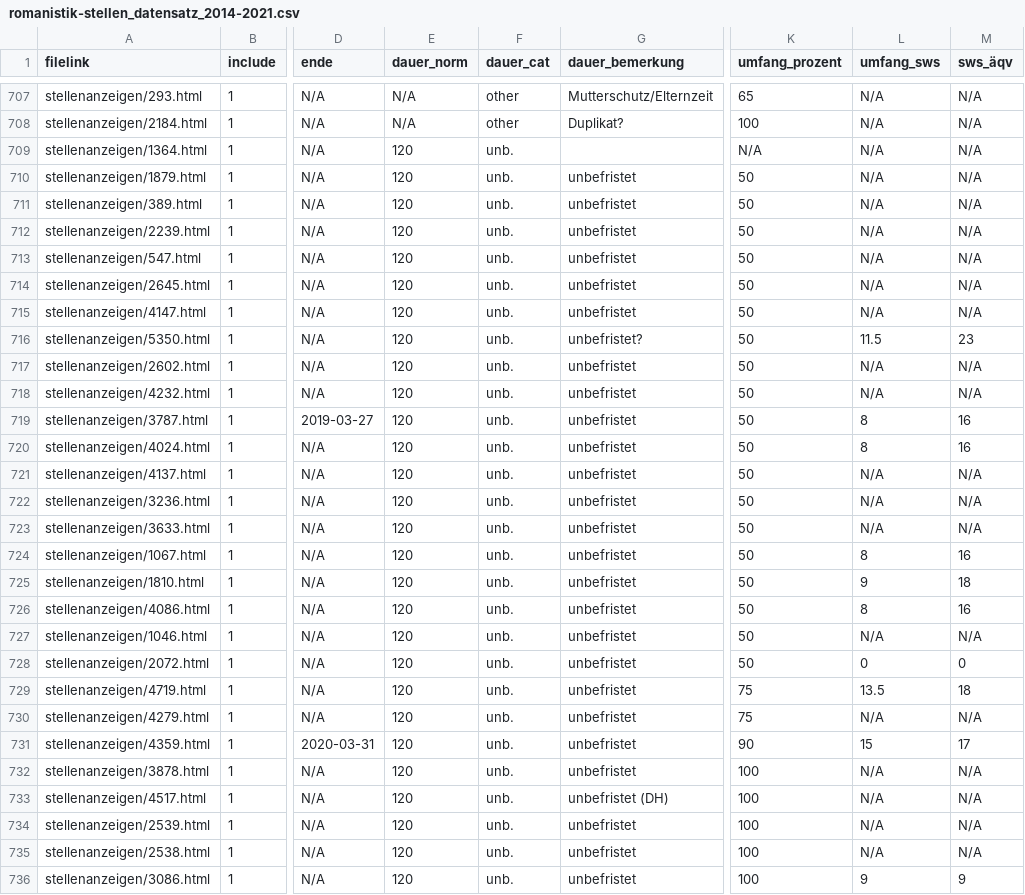
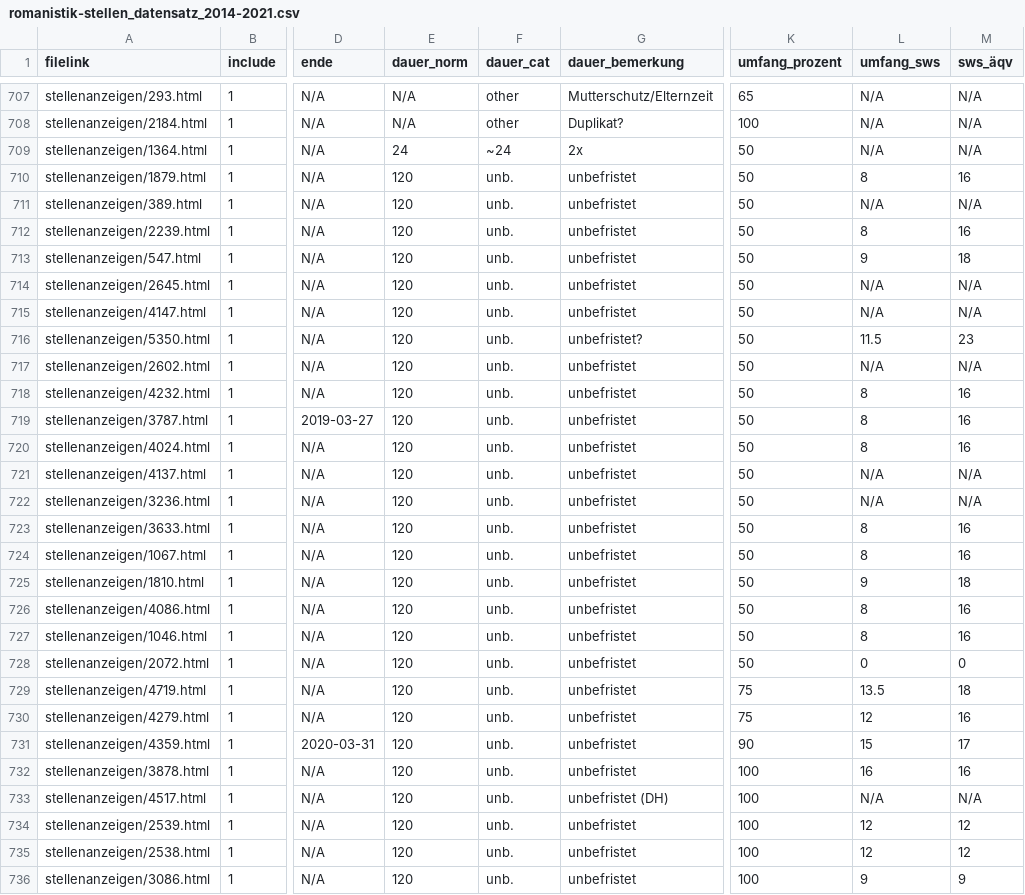
Before and after one commit to christofs/romstat, a CSV file: data/romanistik-stellen_datensatz_2014-2021.csv, drawn as a sheet; only a part is shown, gaps mark what is left out; the diff covers the shown part only; the diff names each change by its address in the sheet, - before the commit and + after, or states it on an @@ line.

Commit message:
+SWS-Daten

```diff
--- a/data/romanistik-stellen_datensatz_2014-2021.csv
+++ b/data/romanistik-stellen_datensatz_2014-2021.csv
-E709 (dauer_norm): 120
+E709 (dauer_norm): 24
-F709 (dauer_cat): unb.
+F709 (dauer_cat): ~24
-G709 (dauer_bemerkung): (empty)
+G709 (dauer_bemerkung): 2x
-K709 (umfang_prozent): N/A
+K709 (umfang_prozent): 50
-L710 (umfang_sws): N/A
+L710 (umfang_sws): 8
-M710 (sws_äqv): N/A
+M710 (sws_äqv): 16
-L712 (umfang_sws): N/A
+L712 (umfang_sws): 8
-M712 (sws_äqv): N/A
+M712 (sws_äqv): 16
-L713 (umfang_sws): N/A
+L713 (umfang_sws): 9
-M713 (sws_äqv): N/A
+M713 (sws_äqv): 18
-L718 (umfang_sws): N/A
+L718 (umfang_sws): 8
-M718 (sws_äqv): N/A
+M718 (sws_äqv): 16
-L723 (umfang_sws): N/A
+L723 (umfang_sws): 8
-M723 (sws_äqv): N/A
+M723 (sws_äqv): 16
-L727 (umfang_sws): N/A
+L727 (umfang_sws): 8
-M727 (sws_äqv): N/A
+M727 (sws_äqv): 16
-L730 (umfang_sws): N/A
+L730 (umfang_sws): 12
-M730 (sws_äqv): N/A
+M730 (sws_äqv): 16
-L732 (umfang_sws): N/A
+L732 (umfang_sws): 16
-M732 (sws_äqv): N/A
+M732 (sws_äqv): 16
-L734:L735 (umfang_sws): N/A
+L734:L735 (umfang_sws): 12
-M734:M735 (sws_äqv): N/A
+M734:M735 (sws_äqv): 12
```
Also changed, not shown: 82 edited cells elsewhere in this file, 6 other files.
